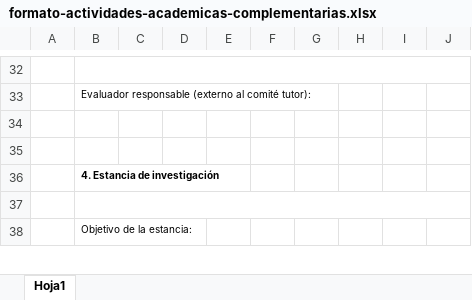
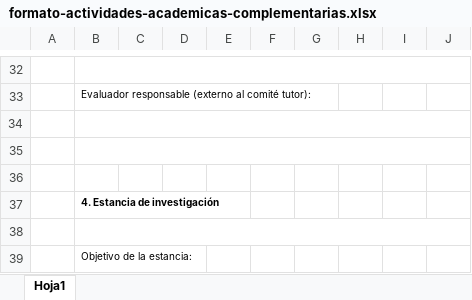
Before and after one commit to pcs-unam/pcs-unam.github.io, an Excel workbook: assets/formatos/doctorado/formato-actividades-academicas-complementarias.xlsx, sheet Hoja1, drawn as a sheet; only a part is shown, gaps mark what is left out; values as stored, in another font and other column widths than the file's, no borders; charts and pictures not drawn; the diff names each change by its address in the sheet, - before the commit and + after, or states it on an @@ line.

Commit message:
corrección formato

```diff
--- a/assets/formatos/doctorado/formato-actividades-academicas-complementarias.xlsx (sheet Hoja1)
+++ b/assets/formatos/doctorado/formato-actividades-academicas-complementarias.xlsx (sheet Hoja1)
+B34:J34 merged
+B35:J35 merged
+row 36: (empty)
```
